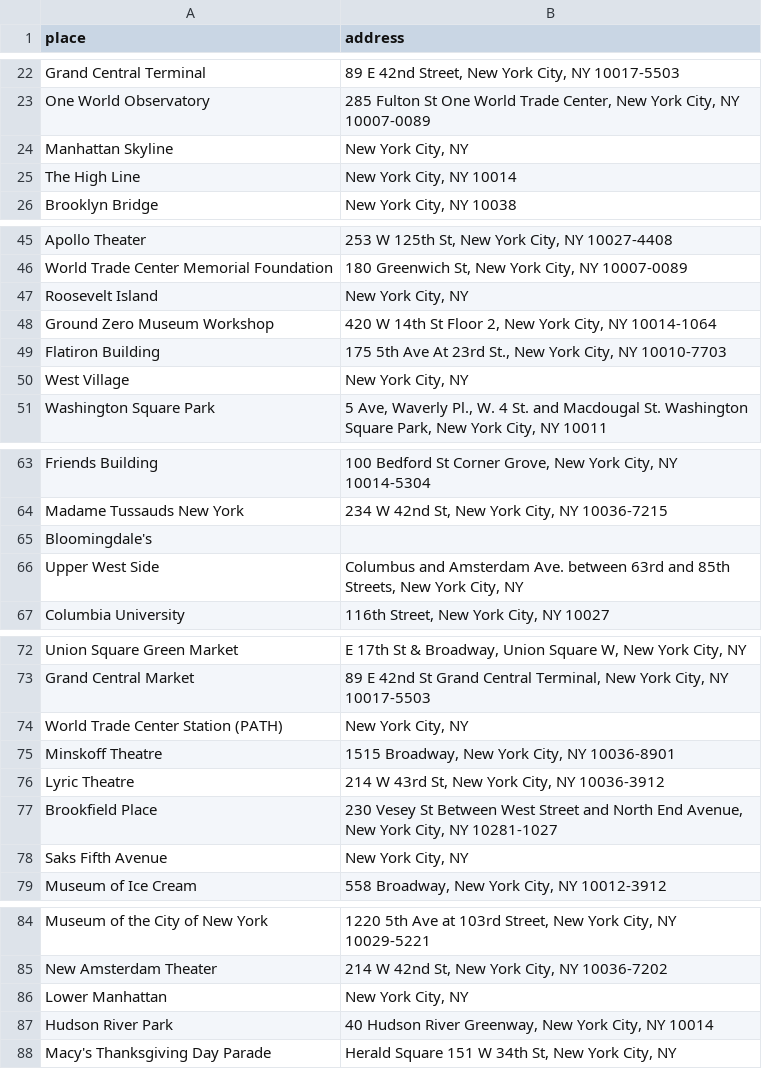
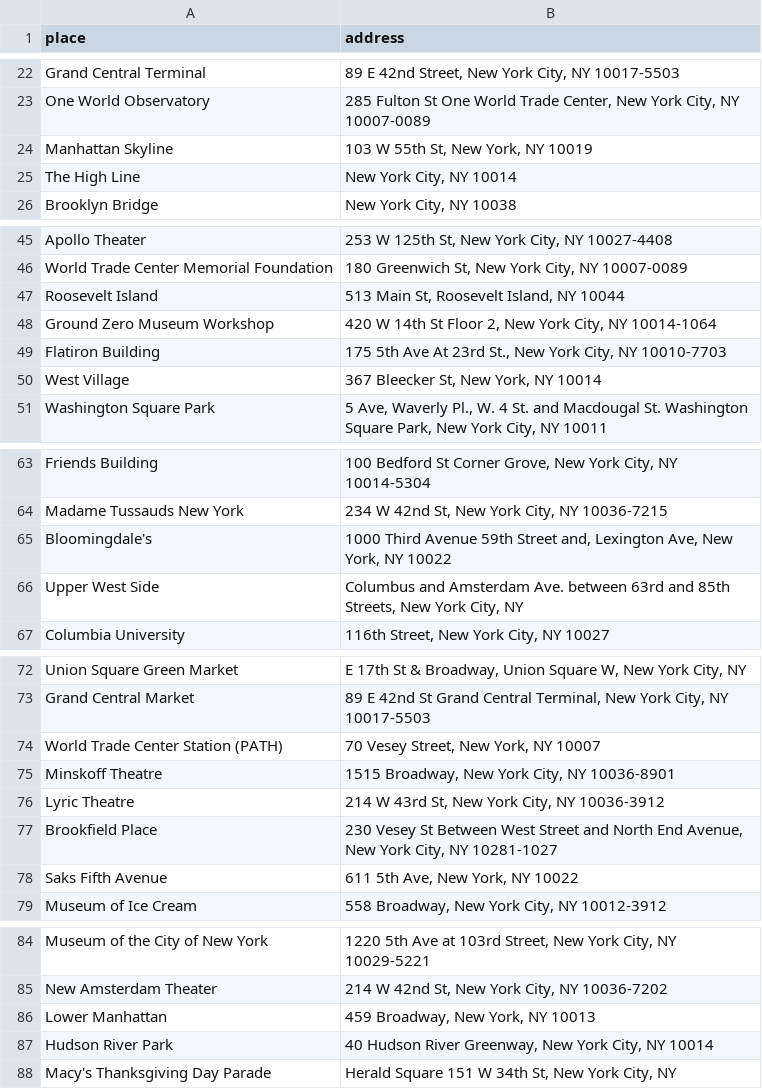
Before and after one commit to Dylan-Hampton/Semantic-Visit-Aware-Recommendation-of-Hotels, a CSV file: Backend/PaDOC-Query/TripAdvisorCrawler/attractionNYAddress.csv, drawn as a sheet; only a part is shown, gaps mark what is left out; the diff covers the shown part only.

Commit message:
added addresses to attractionNYAdress.csv

```diff
--- a/Backend/PaDOC-Query/TripAdvisorCrawler/attractionNYAddress.csv
+++ b/Backend/PaDOC-Query/TripAdvisorCrawler/attractionNYAddress.csv
@@ -23,3 +23,3 @@ Grand Central Terminal,"89 E 42nd Street, New York City, NY 10017-5503"
 One World Observatory,"285 Fulton St One World Trade Center, New York City, NY 10007-0089"
-Manhattan Skyline,"New York City, NY"
+Manhattan Skyline,"103 W 55th St, New York, NY 10019"
 The High Line,"New York City, NY 10014"
@@ -46,6 +46,6 @@ Apollo Theater,"253 W 125th St, New York City, NY 10027-4408"
 World Trade Center Memorial Foundation,"180 Greenwich St, New York City, NY 10007-0089"
-Roosevelt Island,"New York City, NY"
+Roosevelt Island,"513 Main St, Roosevelt Island, NY 10044"
 Ground Zero Museum Workshop,"420 W 14th St Floor 2, New York City, NY 10014-1064"
 Flatiron Building,"175 5th Ave At 23rd St., New York City, NY 10010-7703"
-West Village,"New York City, NY"
+West Village,"367 Bleecker St, New York, NY 10014"
 Washington Square Park,"5 Ave, Waverly Pl., W. 4 St. and Macdougal St. Washington Square Park, New York City, NY 10011"
@@ -64,3 +64,3 @@ Friends Building,"100 Bedford St Corner Grove, New York City, NY 10014-5304"
 Madame Tussauds New York,"234 W 42nd St, New York City, NY 10036-7215"
-Bloomingdale's,
+Bloomingdale's," 1000 Third Avenue 59th Street and, Lexington Ave, New York, NY 10022"
 Upper West Side,"Columbus and Amsterdam Ave. between 63rd and 85th Streets, New York City, NY"
@@ -73,3 +73,3 @@ Union Square Green Market,"E 17th St & Broadway, Union Square W, New York City,
 Grand Central Market,"89 E 42nd St Grand Central Terminal, New York City, NY 10017-5503"
-World Trade Center Station (PATH),"New York City, NY"
+World Trade Center Station (PATH),"70 Vesey Street, New York, NY 10007"
 Minskoff Theatre,"1515 Broadway, New York City, NY 10036-8901"
@@ -77,3 +77,3 @@ Lyric Theatre,"214 W 43rd St, New York City, NY 10036-3912"
 Brookfield Place,"230 Vesey St Between West Street and North End Avenue, New York City, NY 10281-1027"
-Saks Fifth Avenue,"New York City, NY"
+Saks Fifth Avenue,"611 5th Ave, New York, NY 10022"
 Museum of Ice Cream,"558 Broadway, New York City, NY 10012-3912"
@@ -85,3 +85,3 @@ Museum of the City of New York,"1220 5th Ave at 103rd Street, New York City, NY
 New Amsterdam Theater,"214 W 42nd St, New York City, NY 10036-7202"
-Lower Manhattan,"New York City, NY"
+Lower Manhattan,"459 Broadway, New York, NY 10013"
 Hudson River Park,"40 Hudson River Greenway, New York City, NY 10014"
```
Also changed, not shown: 1 edited cell elsewhere in this file.
